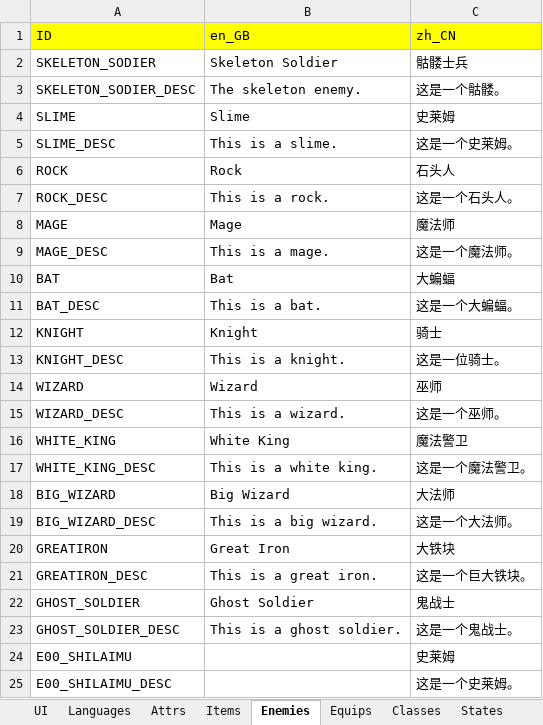
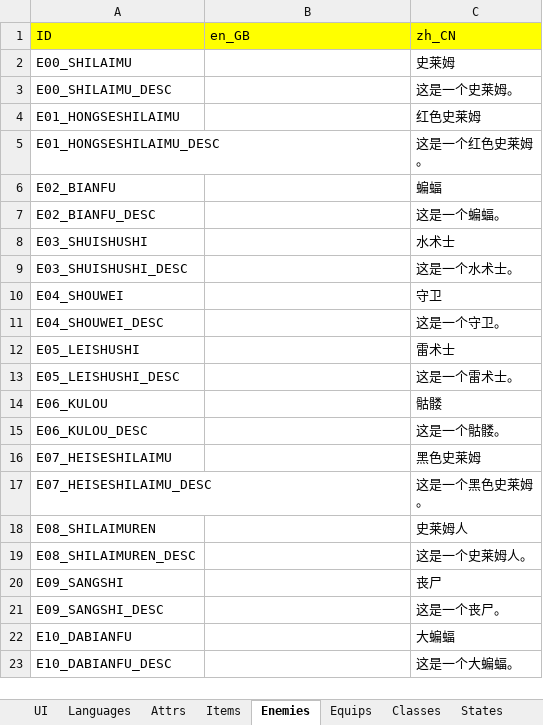
Before and after one commit to JasonLeon01/ProjectMT3, an Excel workbook: Data/Locale/Locale.xlsx, sheet Enemies, drawn as a sheet; only a part is shown; the shorter side is filled out with more unchanged rows; values as stored, in another font and other column widths than the file's, no borders; the diff names each change by its address in the sheet, - before the commit and + after, or states it on an @@ line.

Commit message:
Update for locale and CG

```diff
--- a/Data/Locale/Locale.xlsx (sheet Enemies)
+++ b/Data/Locale/Locale.xlsx (sheet Enemies)
-row 2: SKELETON_SODIER | Skeleton Soldier | 骷髅士兵
-row 3: SKELETON_SODIER_DESC | The skeleton enemy. | 这是一个骷髅。
-row 4: SLIME | Slime | 史莱姆
-row 5: SLIME_DESC | This is a slime. | 这是一个史莱姆。
-row 6: ROCK | Rock | 石头人
-row 7: ROCK_DESC | This is a rock. | 这是一个石头人。
-row 8: MAGE | Mage | 魔法师
-row 9: MAGE_DESC | This is a mage. | 这是一个魔法师。
-row 10: BAT | Bat | 大蝙蝠
-row 11: BAT_DESC | This is a bat. | 这是一个大蝙蝠。
-row 12: KNIGHT | Knight | 骑士
-row 13: KNIGHT_DESC | This is a knight. | 这是一位骑士。
-row 14: WIZARD | Wizard | 巫师
-row 15: WIZARD_DESC | This is a wizard. | 这是一个巫师。
-row 16: WHITE_KING | White King | 魔法警卫
-row 17: WHITE_KING_DESC | This is a white king. | 这是一个魔法警卫。
-row 18: BIG_WIZARD | Big Wizard | 大法师
-row 19: BIG_WIZARD_DESC | This is a big wizard. | 这是一个大法师。
-row 20: GREATIRON | Great Iron | 大铁块
-row 21: GREATIRON_DESC | This is a great iron. | 这是一个巨大铁块。
-row 22: GHOST_SOLDIER | Ghost Soldier | 鬼战士
-row 23: GHOST_SOLDIER_DESC | This is a ghost soldier. | 这是一个鬼战士。
```
Also changed, not shown: sheet DialogueContents, sheet UI, sheet Specials, sheet Attrs, 23 other files.
